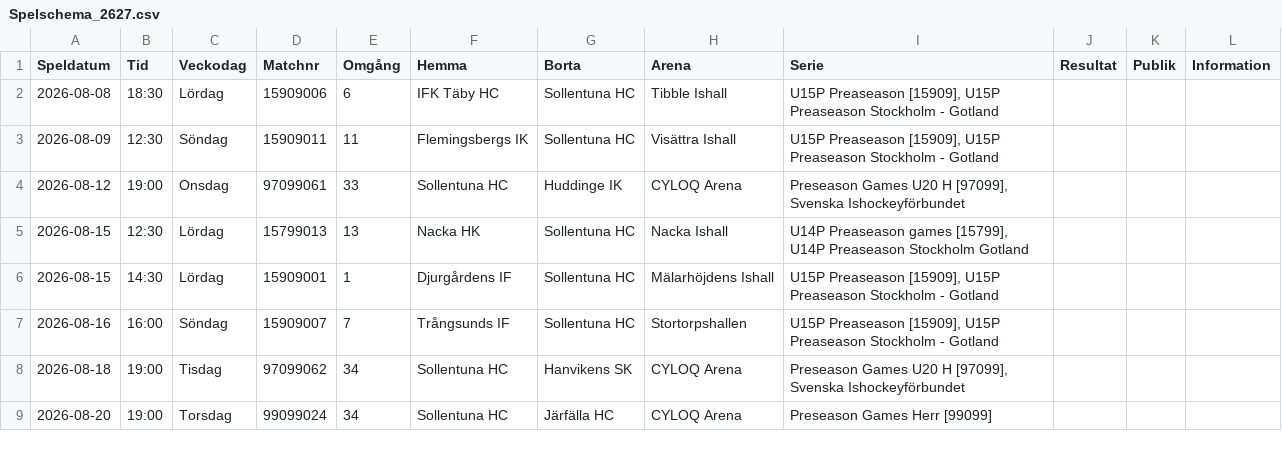
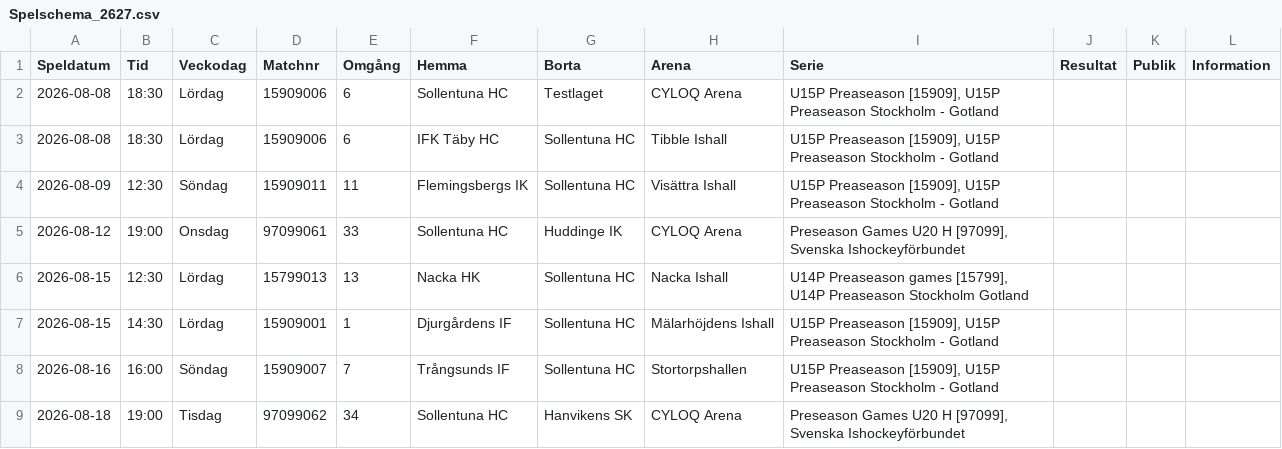
Before and after one commit to SollentunaHC/matchskarm, a CSV file: Spelschema_2627.csv, drawn as a sheet; only a part is shown; the shorter side is filled out with more unchanged rows; the diff names each change by its address in the sheet, - before the commit and + after, or states it on an @@ line.

Commit message:
Update Spelschema_2627.csv

```diff
--- a/Spelschema_2627.csv
+++ b/Spelschema_2627.csv
+row 2: 2026-08-08 | 18:30 | Lördag | 15909006 | 6 | Sollentuna HC | Testlaget | CYLOQ Arena | U15P Preaseason [15909], U15P Preaseason Stockholm - Gotland
```
